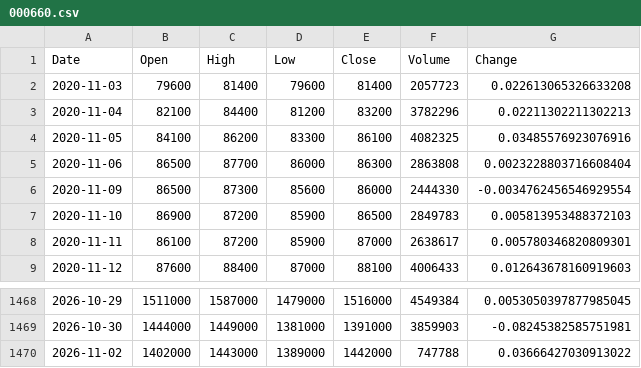
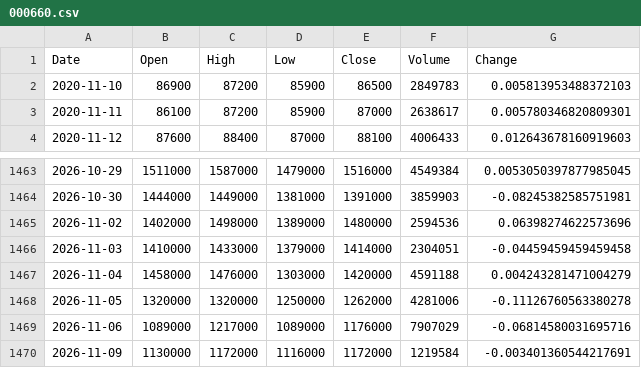
Before and after one commit to iceburg369/dca-agent, a CSV file: data/prices/000660.csv, drawn as a sheet; only a part is shown, gaps mark what is left out.

```diff
--- a/data/prices/000660.csv
+++ b/data/prices/000660.csv
@@ -1,7 +1,2 @@
 Date,Open,High,Low,Close,Volume,Change
-2020-11-03,79600,81400,79600,81400,2057723,0.022613065326633208
-2020-11-04,82100,84400,81200,83200,3782296,0.02211302211302213
-2020-11-05,84100,86200,83300,86100,4082325,0.03485576923076916
-2020-11-06,86500,87700,86000,86300,2863808,0.0023228803716608404
-2020-11-09,86500,87300,85600,86000,2444330,-0.0034762456546929554
 2020-11-10,86900,87200,85900,86500,2849783,0.005813953488372103
@@ -1469,2 +1464,7 @@ Date,Open,High,Low,Close,Volume,Change
 2026-10-30,1444000,1449000,1381000,1391000,3859903,-0.08245382585751981
-2026-11-02,1402000,1443000,1389000,1442000,747788,0.03666427030913022
+2026-11-02,1402000,1498000,1389000,1480000,2594536,0.06398274622573696
+2026-11-03,1410000,1433000,1379000,1414000,2304051,-0.04459459459459458
+2026-11-04,1458000,1476000,1303000,1420000,4591188,0.004243281471004279
+2026-11-05,1320000,1320000,1250000,1262000,4281006,-0.11126760563380278
+2026-11-06,1089000,1217000,1089000,1176000,7907029,-0.06814580031695716
+2026-11-09,1130000,1172000,1116000,1172000,1219584,-0.003401360544217691
```
Also changed, not shown: data/prices/277810.csv, data/prices/298040.csv, 38 other files.
